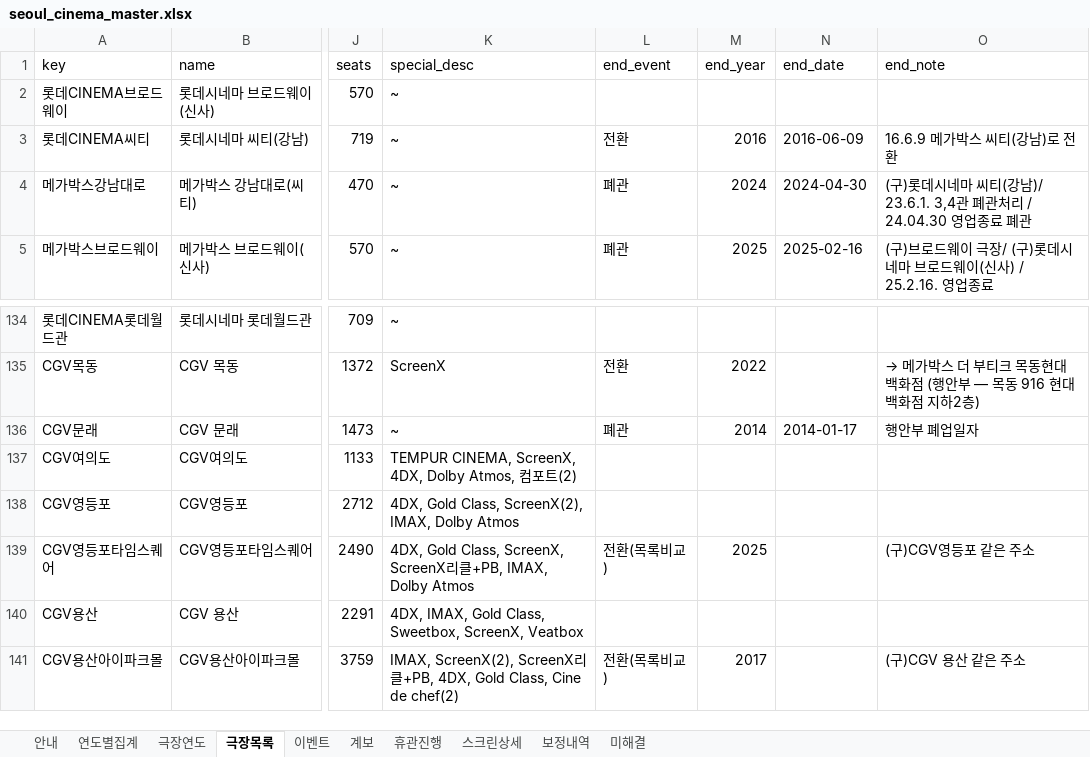
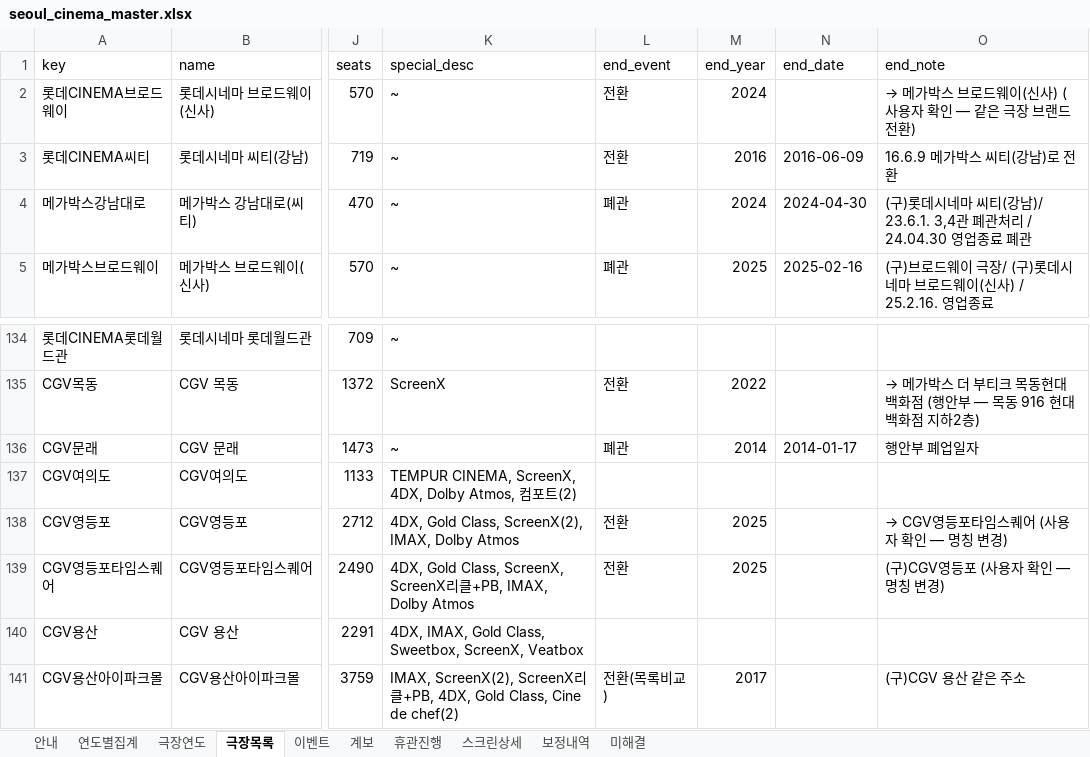
Before and after one commit to tjgusrua-droid/class-a, an Excel workbook: data/seoul_cinema_master.xlsx, sheet 극장목록, drawn as a sheet; only a part is shown, gaps mark what is left out; values as stored, in another font and other column widths than the file's, no borders; the diff names each change by its address in the sheet, - before the commit and + after, or states it on an @@ line.

```diff
--- a/data/seoul_cinema_master.xlsx (sheet 극장목록)
+++ b/data/seoul_cinema_master.xlsx (sheet 극장목록)
-L2 (end_event): (empty)
+L2 (end_event): 전환
-M2 (end_year): (empty)
+M2 (end_year): 2024
-O2 (end_note): (empty)
+O2 (end_note): → 메가박스 브로드웨이(신사) (사용자 확인 — 같은 극장 브랜드 전환)
-L138 (end_event): (empty)
+L138 (end_event): 전환
-M138 (end_year): (empty)
+M138 (end_year): 2025
-O138 (end_note): (empty)
+O138 (end_note): → CGV영등포타임스퀘어 (사용자 확인 — 명칭 변경)
-L139 (end_event): 전환(목록비교)
+L139 (end_event): 전환
-O139 (end_note): (구)CGV영등포 같은 주소
+O139 (end_note): (구)CGV영등포 (사용자 확인 — 명칭 변경)
```
Also changed, not shown: sheet 계보, sheet 이벤트, sheet 보정내역, sheet 미해결, 3 other files.
